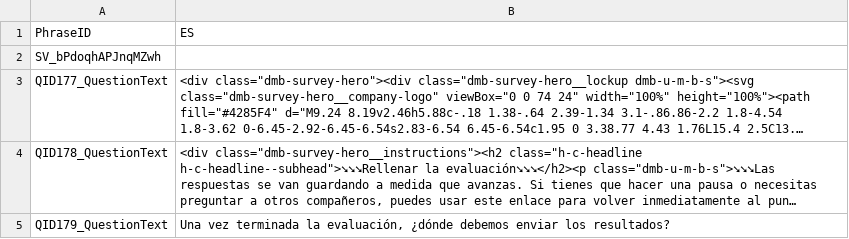
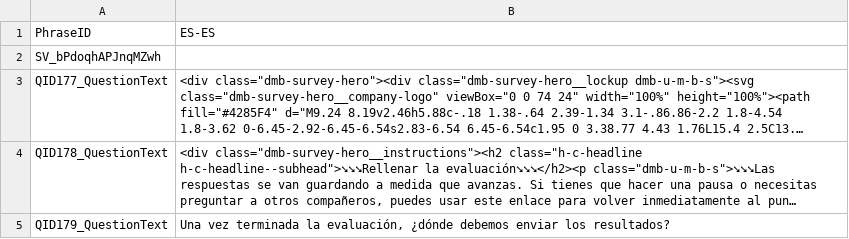
Before and after one commit to thegirlsinthemagnesiumdress/girls-magnesium-dress, a CSV file: src/locale/es/LC_MESSAGES/SV_bPdoqhAPJnqMZwh.csv, drawn as a sheet; only a part is shown; long unchanged cells end in ….

Commit message:
Fix locale code

```diff
--- a/src/locale/es/LC_MESSAGES/SV_bPdoqhAPJnqMZwh.csv
+++ b/src/locale/es/LC_MESSAGES/SV_bPdoqhAPJnqMZwh.csv
@@ -1,2 +1,2 @@
-PhraseID,ES
+PhraseID,ES-ES
 SV_bPdoqhAPJnqMZwh,
```
